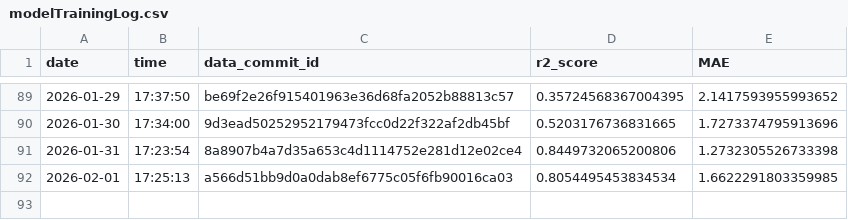
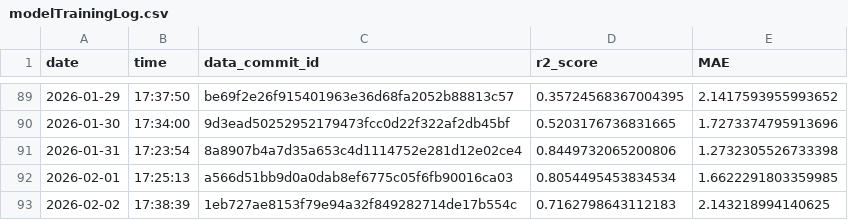
Before and after one commit to Markus-Ehrlich/MLGS, a CSV file: logs/modelTrainingLog.csv, drawn as a sheet; only a part is shown, gaps mark what is left out; the diff names each change by its address in the sheet, - before the commit and + after, or states it on an @@ line.

```diff
--- a/logs/modelTrainingLog.csv
+++ b/logs/modelTrainingLog.csv
+row 93: 2026-02-02 | 17:38:39 | 1eb727ae8153f79e94a32f849282714de17b554c | 0.7162798643112183 | 2.143218994140625
```
Also changed, not shown: 2 other files.
